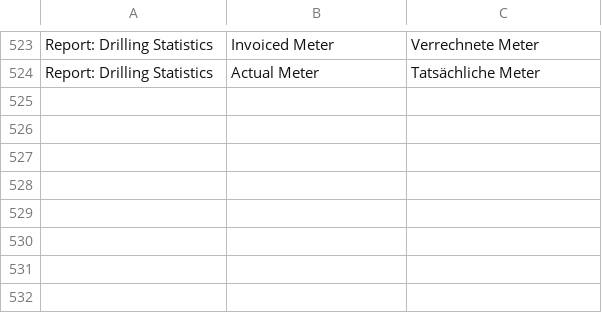
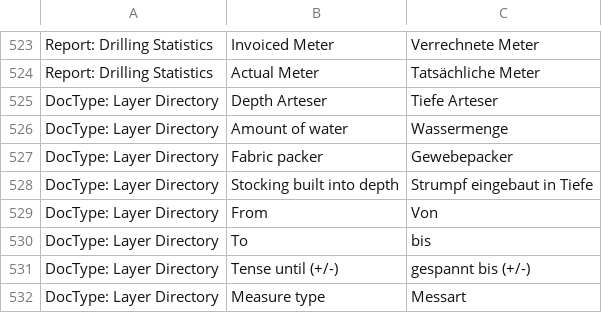
Before and after one commit to libracore/hb, a CSV file: heimbohrtechnik/translations/de.csv, drawn as a sheet; only a part is shown, gaps mark what is left out; the diff names each change by its address in the sheet, - before the commit and + after, or states it on an @@ line.

Commit message:
added arteser depth and spülbohrung

```diff
--- a/heimbohrtechnik/translations/de.csv
+++ b/heimbohrtechnik/translations/de.csv
+row 525: DocType: Layer Directory | Depth Arteser | Tiefe Arteser
+row 526: DocType: Layer Directory | Amount of water | Wassermenge
+row 527: DocType: Layer Directory | Fabric packer | Gewebepacker
+row 528: DocType: Layer Directory | Stocking built into depth | Strumpf eingebaut in Tiefe
+row 529: DocType: Layer Directory | From | Von
+row 530: DocType: Layer Directory | To | bis
+row 531: DocType: Layer Directory | Tense until (+/-) | gespannt bis (+/-)
+row 532: DocType: Layer Directory | Measure type | Messart
```
Also changed, not shown: 2 other files.
